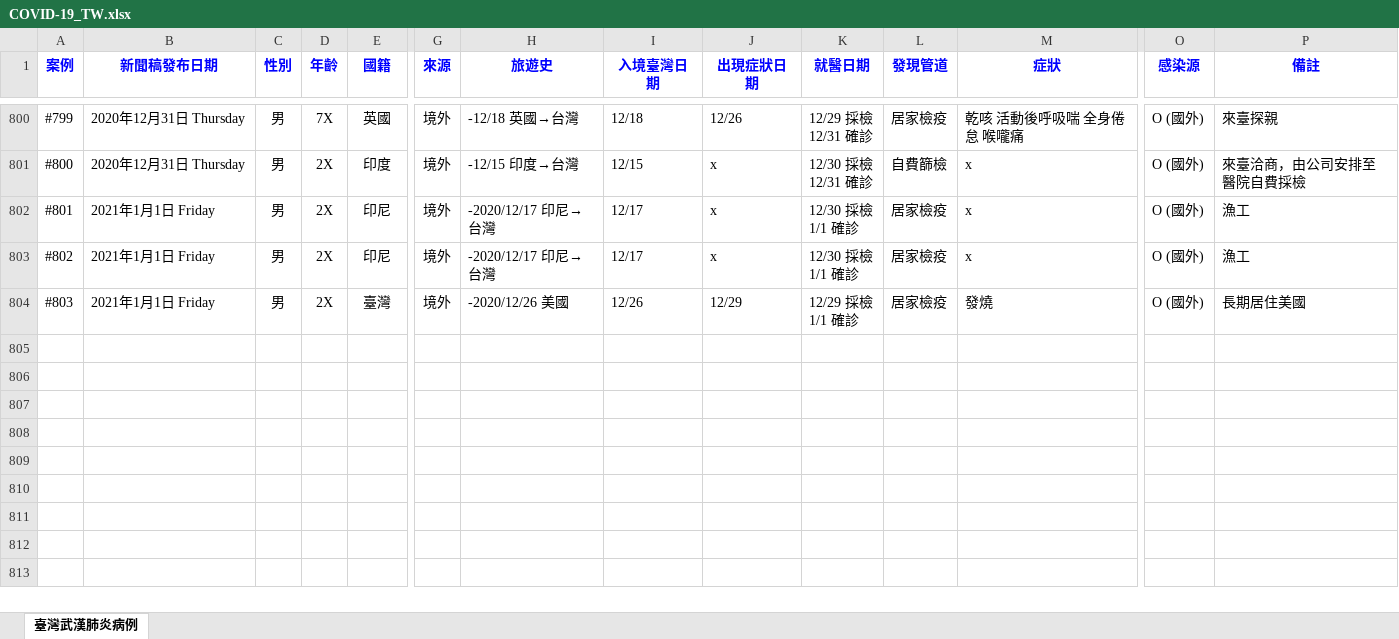
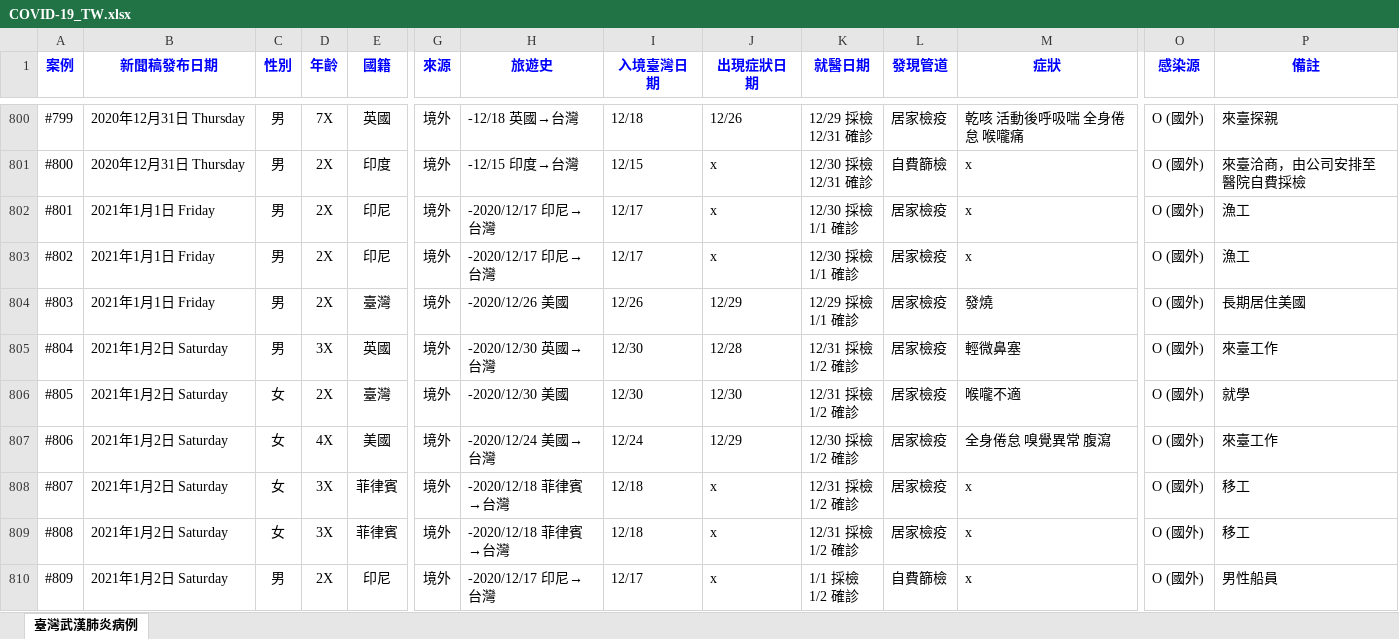
Before and after one commit to AlcHawk/dashcovid19, an Excel workbook: Data/COVID-19_TW.xlsx, sheet 臺灣武漢肺炎病例, drawn as a sheet; only a part is shown, gaps mark what is left out; values as stored, in another font and other column widths than the file's, no borders; charts and pictures and conditional formats and table styles not drawn; rows hold the shown columns only; ↵ is a line break in a cell; the diff names each change by its address in the sheet, - before the commit and + after, or states it on an @@ line.

```diff
--- a/Data/COVID-19_TW.xlsx (sheet 臺灣武漢肺炎病例)
+++ b/Data/COVID-19_TW.xlsx (sheet 臺灣武漢肺炎病例)
+row 805: #804 | 2021年1月2日 Saturday | 男 | 3X | 英國 | 境外 | -2020/12/30 英國→台灣 | 12/30 | 12/28 | 12/31 採檢 ↵ 1/2 確診 | 居家檢疫 | 輕微鼻塞 | O (國外) | 來臺工作
+row 806: #805 | 2021年1月2日 Saturday | 女 | 2X | 臺灣 | 境外 | -2020/12/30 美國 | 12/30 | 12/30 | 12/31 採檢 ↵ 1/2 確診 | 居家檢疫 | 喉嚨不適 | O (國外) | 就學
+row 807: #806 | 2021年1月2日 Saturday | 女 | 4X | 美國 | 境外 | -2020/12/24 美國→台灣 | 12/24 | 12/29 | 12/30 採檢 ↵ 1/2 確診 | 居家檢疫 | 全身倦怠 嗅覺異常 腹瀉 | O (國外) | 來臺工作
+row 808: #807 | 2021年1月2日 Saturday | 女 | 3X | 菲律賓 | 境外 | -2020/12/18 菲律賓→台灣 | 12/18 | x | 12/31 採檢 ↵ 1/2 確診 | 居家檢疫 | x | O (國外) | 移工
+row 809: #808 | 2021年1月2日 Saturday | 女 | 3X | 菲律賓 | 境外 | -2020/12/18 菲律賓→台灣 | 12/18 | x | 12/31 採檢 ↵ 1/2 確診 | 居家檢疫 | x | O (國外) | 移工
+row 810: #809 | 2021年1月2日 Saturday | 男 | 2X | 印尼 | 境外 | -2020/12/17 印尼→台灣 | 12/17 | x | 1/1 採檢 ↵ 1/2 確診 | 自費篩檢 | x | O (國外) | 男性船員
```
Also changed, not shown: Data/CDC_Press List.xlsx.
